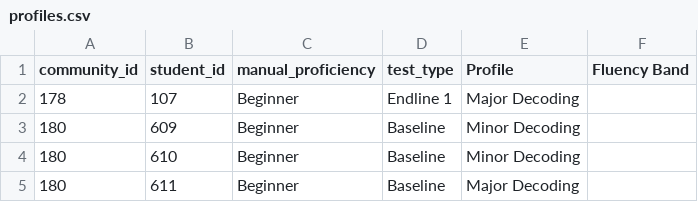
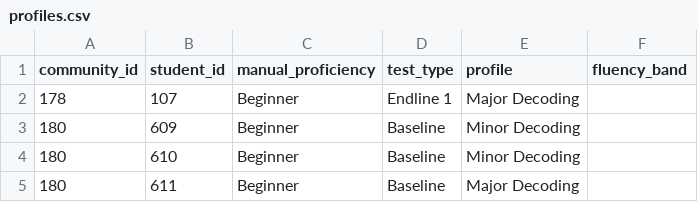
Before and after one commit to abhinav-puls/padhai-predictionmodel, a CSV file: artifact/output/profiles.csv, drawn as a sheet; only a part is shown.

Commit message:
lower case the profiles and fluency_band

```diff
--- a/artifact/output/profiles.csv
+++ b/artifact/output/profiles.csv
@@ -1,2 +1,2 @@
-community_id,student_id,manual_proficiency,test_type,Profile,Fluency Band
+community_id,student_id,manual_proficiency,test_type,profile,fluency_band
 178,107,Beginner,Endline 1,Major Decoding,
```
